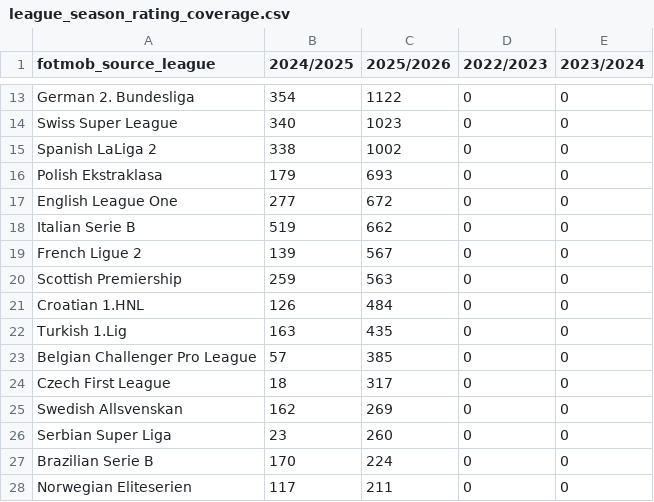
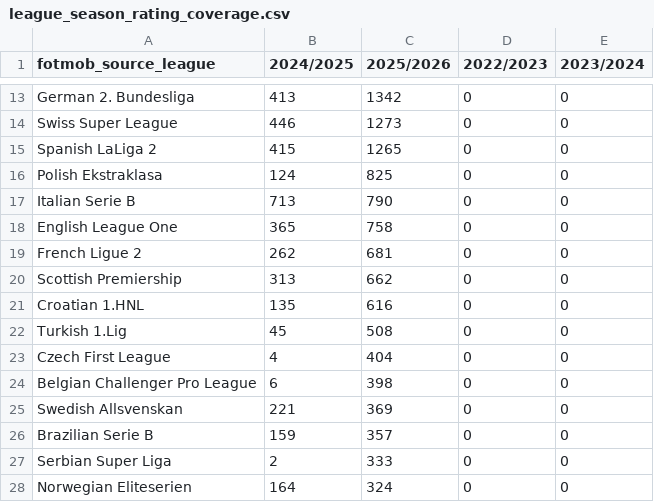
Before and after one commit to Holmarker/thesis, a CSV file: results/thesis_contract_descriptives/league_season_rating_coverage.csv, drawn as a sheet; only a part is shown, gaps mark what is left out; removed rows and columns are numbered as before the commit, all else as after; the diff covers the shown part only; the diff names each change by its address in the sheet, - before the commit and + after, or states it on an @@ line.

```diff
--- a/results/thesis_contract_descriptives/league_season_rating_coverage.csv
+++ b/results/thesis_contract_descriptives/league_season_rating_coverage.csv
-B13 (2024/2025): 354
+B13 (2024/2025): 413
-C13 (2025/2026): 1122
+C13 (2025/2026): 1342
-B14 (2024/2025): 340
+B14 (2024/2025): 446
-C14 (2025/2026): 1023
+C14 (2025/2026): 1273
-B15 (2024/2025): 338
+B15 (2024/2025): 415
-C15 (2025/2026): 1002
+C15 (2025/2026): 1265
-B16 (2024/2025): 179
+B16 (2024/2025): 124
-C16 (2025/2026): 693
+C16 (2025/2026): 825
-row 17: English League One | 277 | 672 | 0 | 0
-B17 (2024/2025): 519
+B17 (2024/2025): 713
-C17 (2025/2026): 662
+C17 (2025/2026): 790
+row 18: English League One | 365 | 758 | 0 | 0
-B19 (2024/2025): 139
+B19 (2024/2025): 262
-C19 (2025/2026): 567
+C19 (2025/2026): 681
-B20 (2024/2025): 259
+B20 (2024/2025): 313
-C20 (2025/2026): 563
+C20 (2025/2026): 662
-B21 (2024/2025): 126
+B21 (2024/2025): 135
-C21 (2025/2026): 484
+C21 (2025/2026): 616
-B22 (2024/2025): 163
+B22 (2024/2025): 45
-C22 (2025/2026): 435
+C22 (2025/2026): 508
-row 23: Belgian Challenger Pro League | 57 | 385 | 0 | 0
-B23 (2024/2025): 18
+B23 (2024/2025): 4
-C23 (2025/2026): 317
+C23 (2025/2026): 404
+row 24: Belgian Challenger Pro League | 6 | 398 | 0 | 0
-B25 (2024/2025): 162
+B25 (2024/2025): 221
-C25 (2025/2026): 269
+C25 (2025/2026): 369
-row 26: Serbian Super Liga | 23 | 260 | 0 | 0
-B26 (2024/2025): 170
+B26 (2024/2025): 159
-C26 (2025/2026): 224
+C26 (2025/2026): 357
+row 27: Serbian Super Liga | 2 | 333 | 0 | 0
-B28 (2024/2025): 117
+B28 (2024/2025): 164
-C28 (2025/2026): 211
+C28 (2025/2026): 324
```
Also changed, not shown: 5 added rows and 37 edited cells elsewhere in this file, results/fotmob_regressions/club_wage_match_table.csv, results/fotmob_regressions/fotmob_regression_results.csv, 38 other files.
